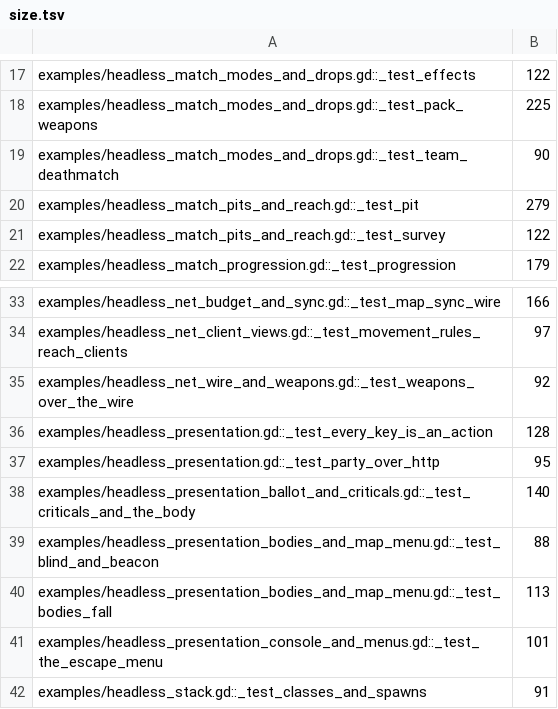
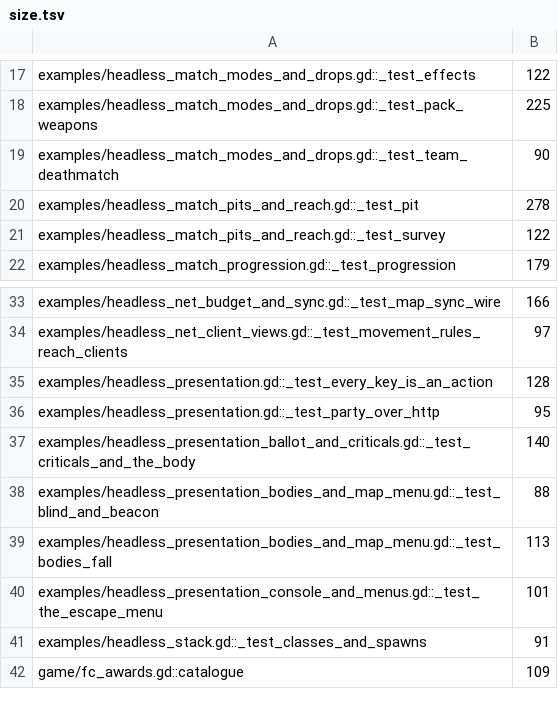
Before and after one commit to zees-games/game-fatal-contact, a TSV file: ci/efficiency/size.tsv, drawn as a sheet; only a part is shown, gaps mark what is left out; the shorter side is filled out with more unchanged rows.

```diff
--- a/ci/efficiency/size.tsv
+++ b/ci/efficiency/size.tsv
@@ -19,3 +19,3 @@ examples/headless_match_modes_and_drops.gd::_test_pack_weapons	225
 examples/headless_match_modes_and_drops.gd::_test_team_deathmatch	90
-examples/headless_match_pits_and_reach.gd::_test_pit	279
+examples/headless_match_pits_and_reach.gd::_test_pit	278
 examples/headless_match_pits_and_reach.gd::_test_survey	122
@@ -34,3 +34,2 @@ examples/headless_net_budget_and_sync.gd::_test_map_sync_wire	166
 examples/headless_net_client_views.gd::_test_movement_rules_reach_clients	97
-examples/headless_net_wire_and_weapons.gd::_test_weapons_over_the_wire	92
 examples/headless_presentation.gd::_test_every_key_is_an_action	128
```
Also changed, not shown: 1 other file.
